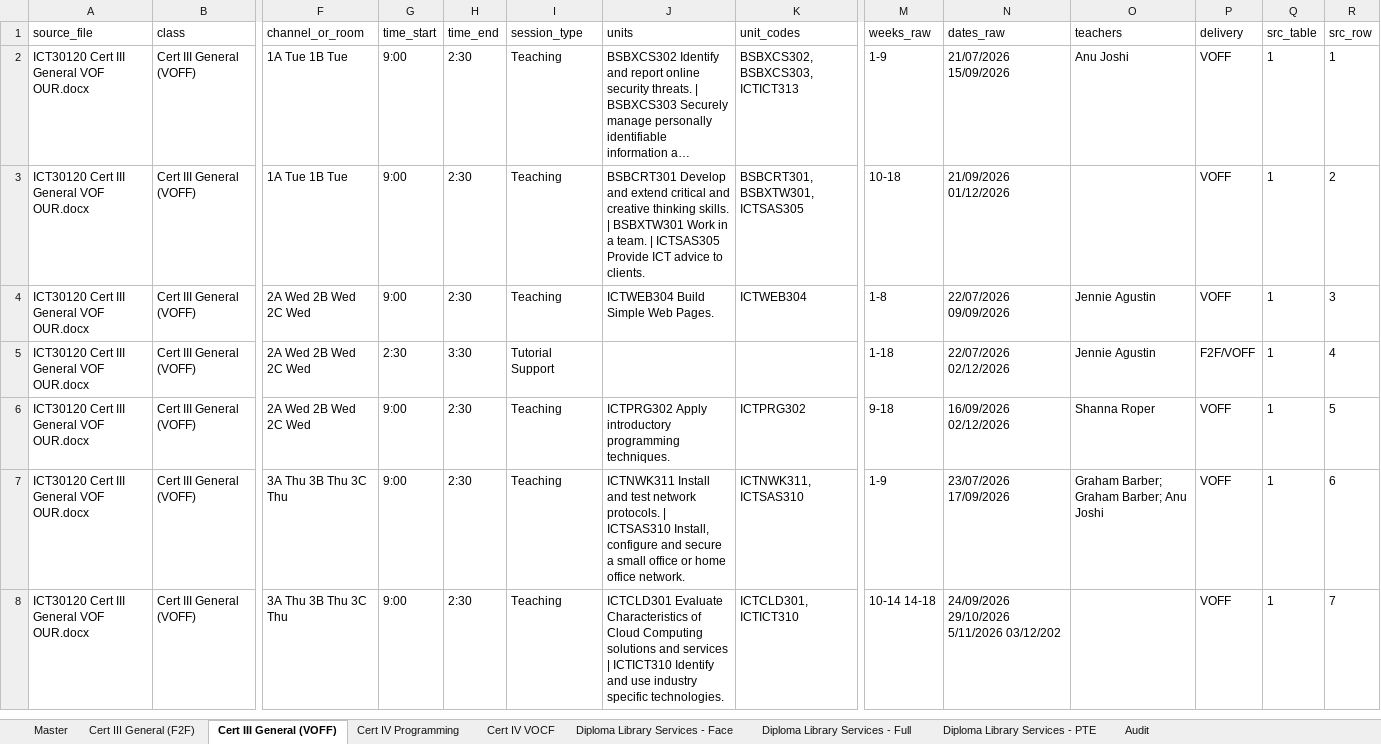
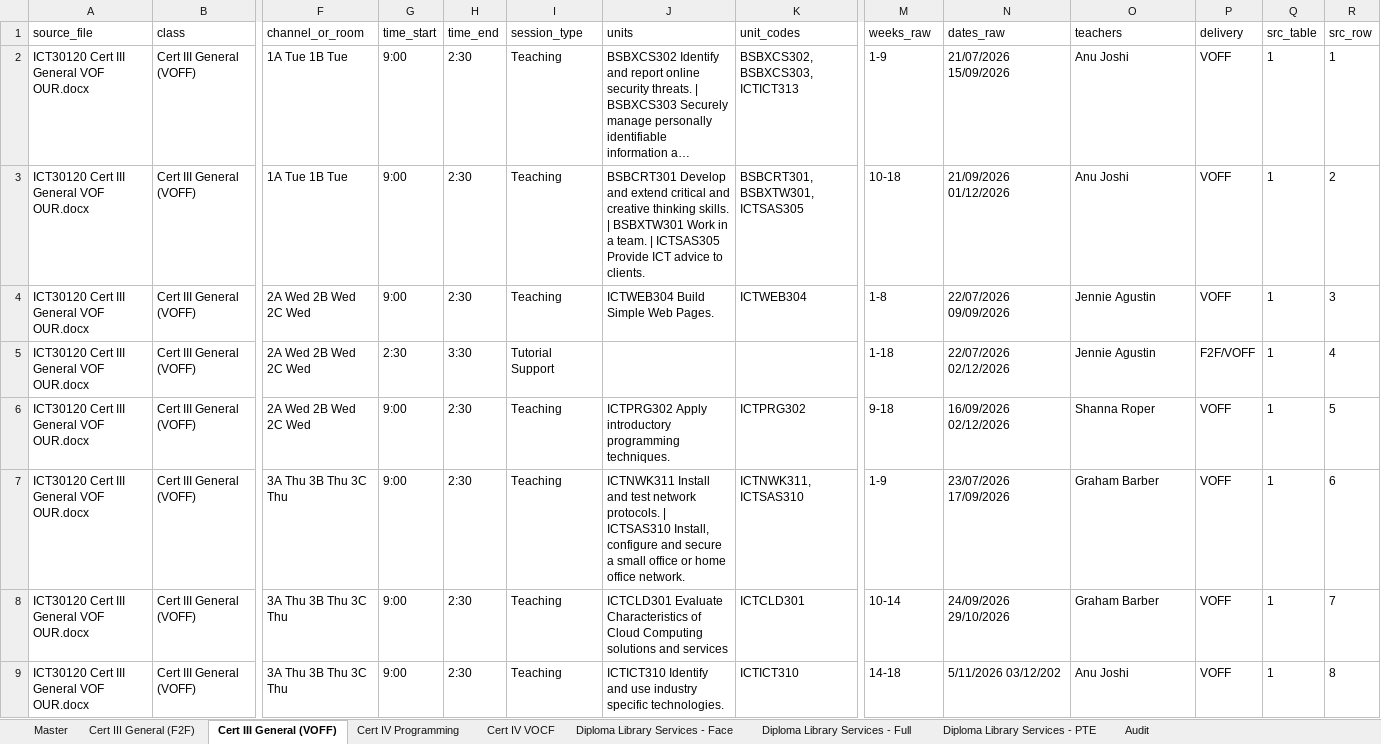
Before and after one commit to Jagustin1929/timetable, an Excel workbook: output/normalised.xlsx, sheet Cert III General (VOFF), drawn as a sheet; only a part is shown, gaps mark what is left out; long unchanged cells end in …; values as stored, in another font and other column widths than the file's, no borders; rows hold the shown columns only; the diff names each change by its address in the sheet, - before the commit and + after, or states it on an @@ line.

```diff
--- a/output/normalised.xlsx (sheet Cert III General (VOFF))
+++ b/output/normalised.xlsx (sheet Cert III General (VOFF))
-O3 (teachers): (empty)
+O3 (teachers): Anu Joshi
-O7 (teachers): Graham Barber; Graham Barber; Anu Joshi
+O7 (teachers): Graham Barber
-J8 (units): …and services | ICTICT310 Identify and use industry specific technologies.
+J8 (units): …and services
-K8 (unit_codes): ICTCLD301, ICTICT310
+K8 (unit_codes): ICTCLD301
-M8 (weeks_raw): 10-14 14-18
+M8 (weeks_raw): 10-14
-N8 (dates_raw): 24/09/2026 29/10/2026 5/11/2026 03/12/202
+N8 (dates_raw): 24/09/2026 29/10/2026
-O8 (teachers): (empty)
+O8 (teachers): Graham Barber
+row 9: ICT30120 Cert III General VOF OUR.docx | Cert III General (VOFF) | 3A Thu 3B Thu 3C Thu | 9:00 | 2:30 | Teaching | ICTICT310 Identify and use industry specific technologies. | ICTICT310 | 14-18 | 5/11/2026 03/12/202 | Anu Joshi | VOFF | 1 | 8
```
Also changed, not shown: sheet Master, sheet Audit, sheet Cert III General (F2F), output/teacher_timetables_S2_2026.xlsx, 7 other files.
